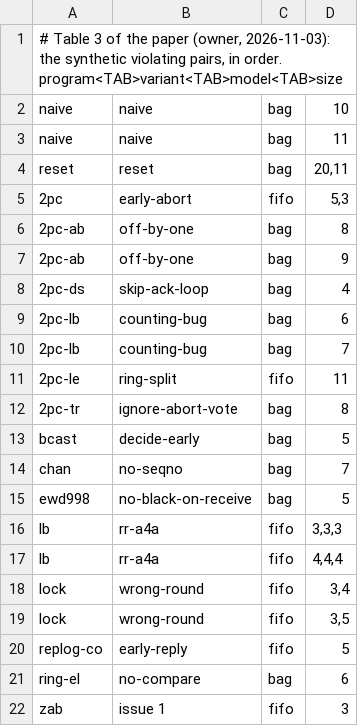
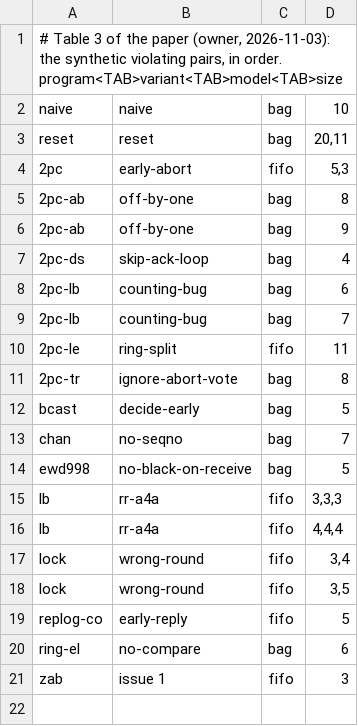
Before and after one commit to joulook/daavar, a TSV file: cluster/campaign/inputs/table3.tsv, drawn as a sheet.

```diff
--- a/cluster/campaign/inputs/table3.tsv
+++ b/cluster/campaign/inputs/table3.tsv
@@ -2,3 +2,2 @@
 naive	naive	bag	10
-naive	naive	bag	11
 reset	reset	bag	20,11
```
